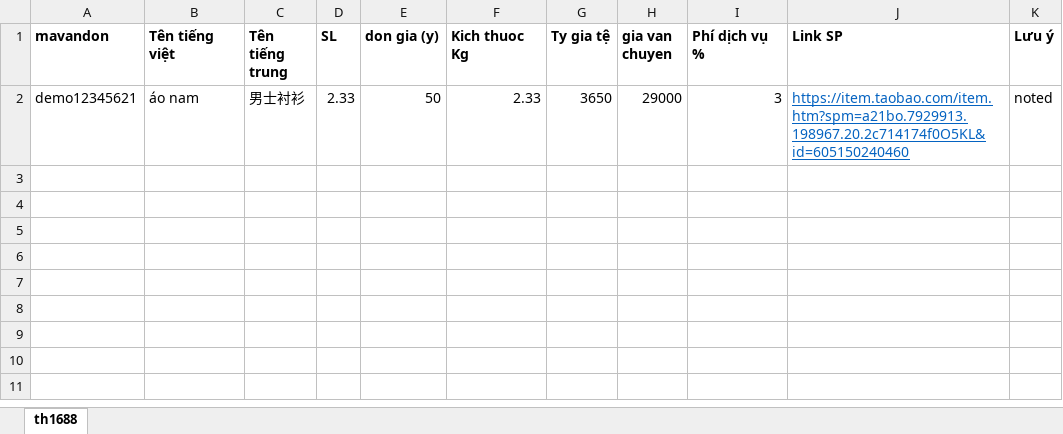
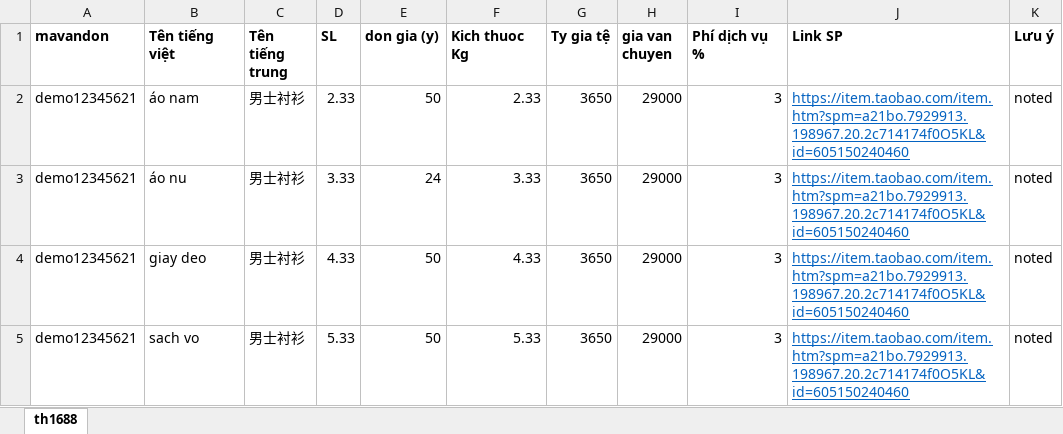
Before and after one commit to thuynv06/thlogistics, an Excel workbook: admin/uploads/tempalte_th1688.xlsx, sheet th1688, drawn as a sheet; values as stored, in another font and other column widths than the file's, no borders; the diff names each change by its address in the sheet, - before the commit and + after, or states it on an @@ line.

```diff
--- a/admin/uploads/tempalte_th1688.xlsx (sheet th1688)
+++ b/admin/uploads/tempalte_th1688.xlsx (sheet th1688)
+row 3: demo12345621 | áo nu | 男士衬衫 | 3.33 | 24 | 3.33 | 3650 | 29000 | 3 | https://item.taobao.com/item.htm?spm=a21bo.7929913.198967.20.2c714174f0O5KL&id=605150240460 | noted
+row 4: demo12345621 | giay deo | 男士衬衫 | 4.33 | 50 | 4.33 | 3650 | 29000 | 3 | https://item.taobao.com/item.htm?spm=a21bo.7929913.198967.20.2c714174f0O5KL&id=605150240460 | noted
+row 5: demo12345621 | sach vo | 男士衬衫 | 5.33 | 50 | 5.33 | 3650 | 29000 | 3 | https://item.taobao.com/item.htm?spm=a21bo.7929913.198967.20.2c714174f0O5KL&id=605150240460 | noted
```
Also changed, not shown: 1 other file.
